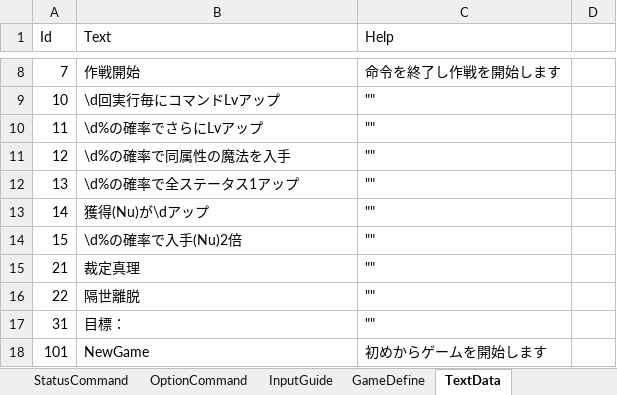
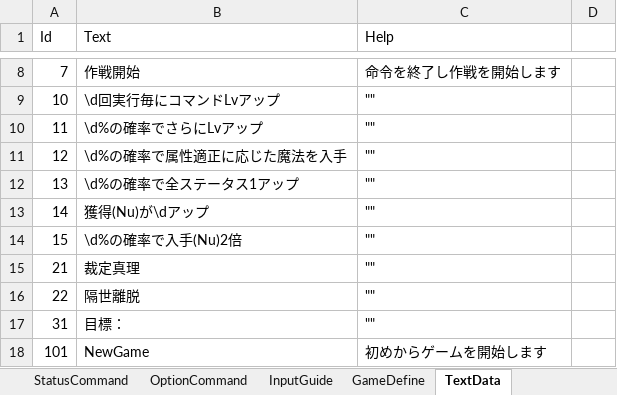
Before and after one commit to seedsclaft/unity, an Excel workbook: Assets/Data/System.xlsx, sheet TextData, drawn as a sheet; only a part is shown, gaps mark what is left out; values as stored, in another font and other column widths than the file's, no borders; the diff names each change by its address in the sheet, - before the commit and + after, or states it on an @@ line.

```diff
--- a/Assets/Data/System.xlsx (sheet TextData)
+++ b/Assets/Data/System.xlsx (sheet TextData)
-B11 (Text): \d%の確率で同属性の魔法を入手
+B11 (Text): \d%の確率で属性適正に応じた魔法を入手
```
Also changed, not shown: Assets/Data/Skills.xlsx, 8 other files.
